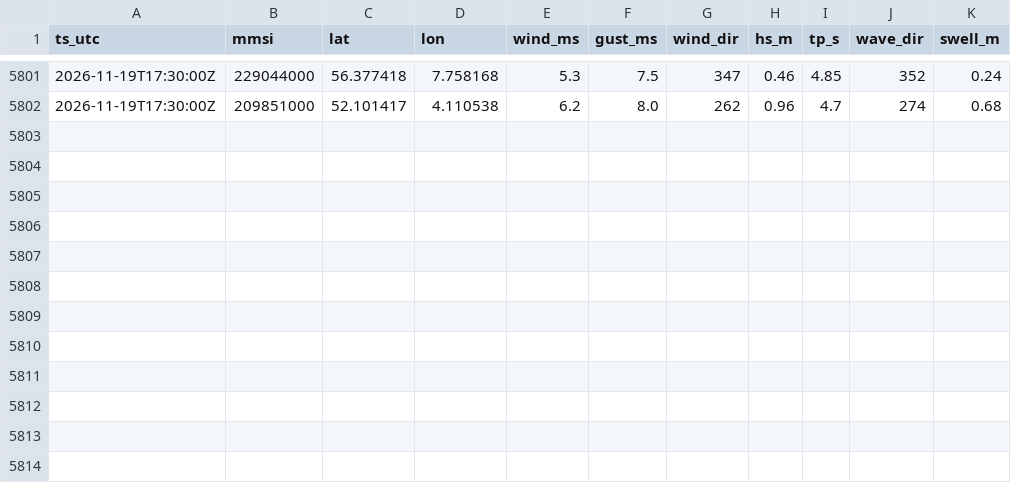
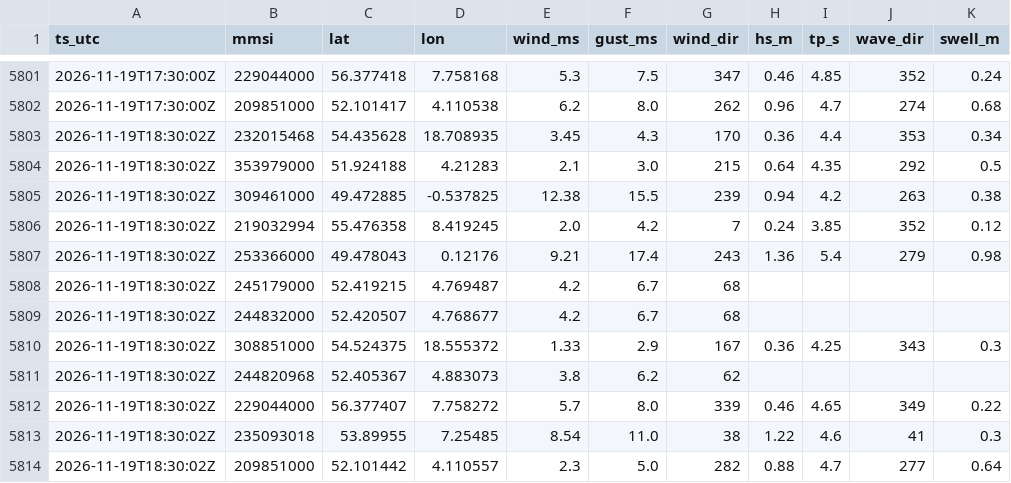
Before and after one commit to chasanchalil/Offshore-vessel, a CSV file: data/weather_2026-11.csv, drawn as a sheet; only a part is shown, gaps mark what is left out.

```diff
--- a/data/weather_2026-11.csv
+++ b/data/weather_2026-11.csv
@@ -5802 +5802,13 @@ ts_utc,mmsi,lat,lon,wind_ms,gust_ms,wind_dir,hs_m,tp_s,wave_dir,swell_m
 2026-11-19T17:30:00Z,209851000,52.101417,4.110538,6.2,8.0,262,0.96,4.7,274,0.68
+2026-11-19T18:30:02Z,232015468,54.435628,18.708935,3.45,4.3,170,0.36,4.4,353,0.34
+2026-11-19T18:30:02Z,353979000,51.924188,4.21283,2.1,3.0,215,0.64,4.35,292,0.5
+2026-11-19T18:30:02Z,309461000,49.472885,-0.537825,12.38,15.5,239,0.94,4.2,263,0.38
+2026-11-19T18:30:02Z,219032994,55.476358,8.419245,2.0,4.2,7,0.24,3.85,352,0.12
+2026-11-19T18:30:02Z,253366000,49.478043,0.12176,9.21,17.4,243,1.36,5.4,279,0.98
+2026-11-19T18:30:02Z,245179000,52.419215,4.769487,4.2,6.7,68,,,,
+2026-11-19T18:30:02Z,244832000,52.420507,4.768677,4.2,6.7,68,,,,
+2026-11-19T18:30:02Z,308851000,54.524375,18.555372,1.33,2.9,167,0.36,4.25,343,0.3
+2026-11-19T18:30:02Z,244820968,52.405367,4.883073,3.8,6.2,62,,,,
+2026-11-19T18:30:02Z,229044000,56.377407,7.758272,5.7,8.0,339,0.46,4.65,349,0.22
+2026-11-19T18:30:02Z,235093018,53.89955,7.25485,8.54,11.0,38,1.22,4.6,41,0.3
+2026-11-19T18:30:02Z,209851000,52.101442,4.110557,2.3,5.0,282,0.88,4.7,277,0.64
```
Also changed, not shown: 3 other files.
